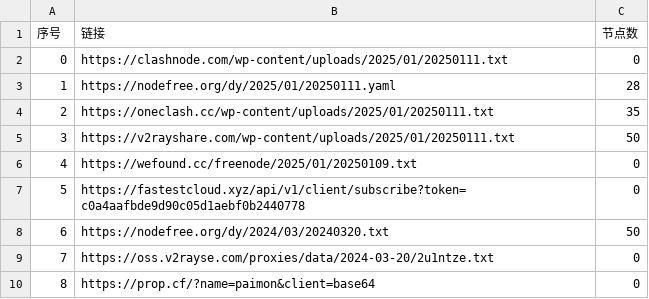
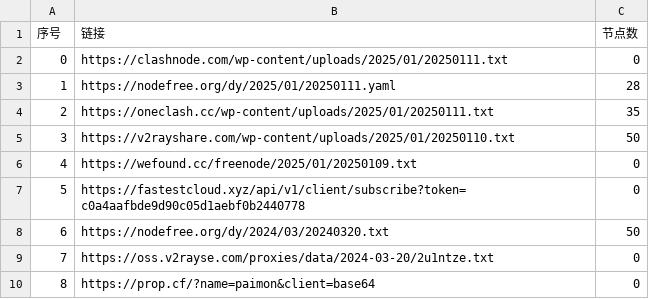
Before and after one commit to zbo5255/AutoMergePublicNodes, a CSV file: list_result.csv, drawn as a sheet; only a part is shown.

```diff
--- a/list_result.csv
+++ b/list_result.csv
@@ -4,3 +4,3 @@
 2,https://oneclash.cc/wp-content/uploads/2025/01/20250111.txt,35
-3,https://v2rayshare.com/wp-content/uploads/2025/01/20250111.txt,50
+3,https://v2rayshare.com/wp-content/uploads/2025/01/20250110.txt,50
 4,https://wefound.cc/freenode/2025/01/20250109.txt,0
```
Also changed, not shown: 8 other files.
